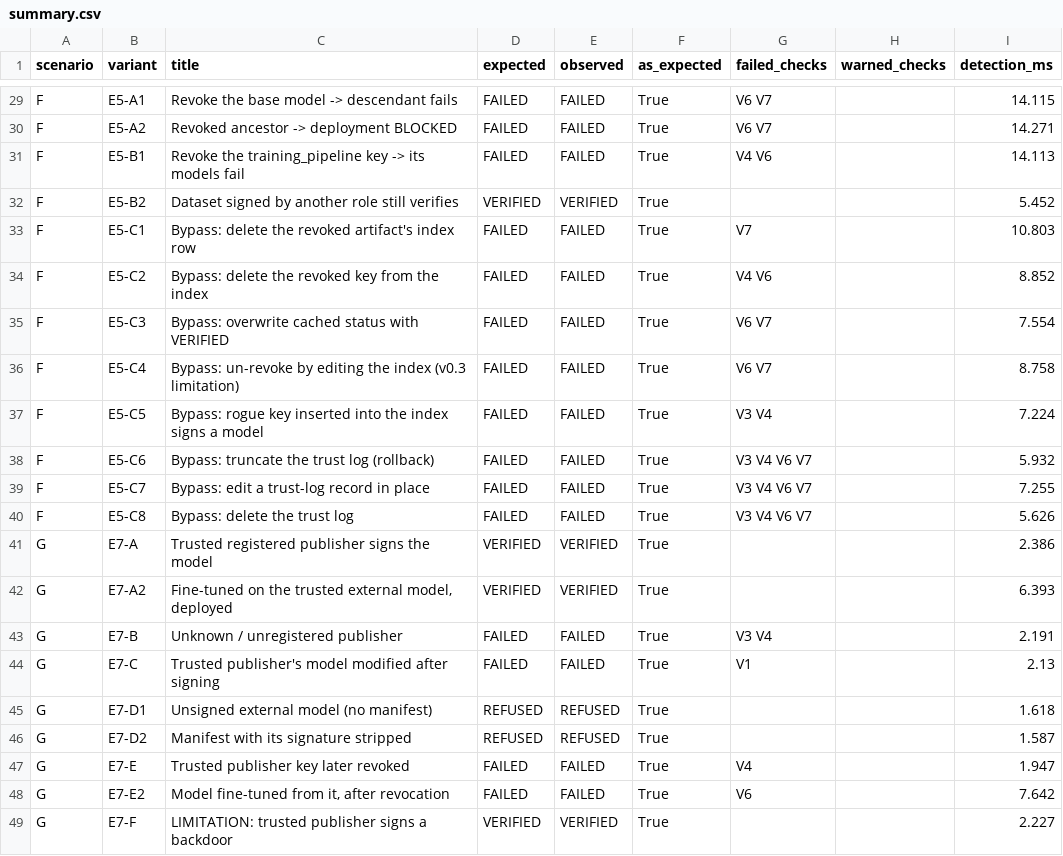
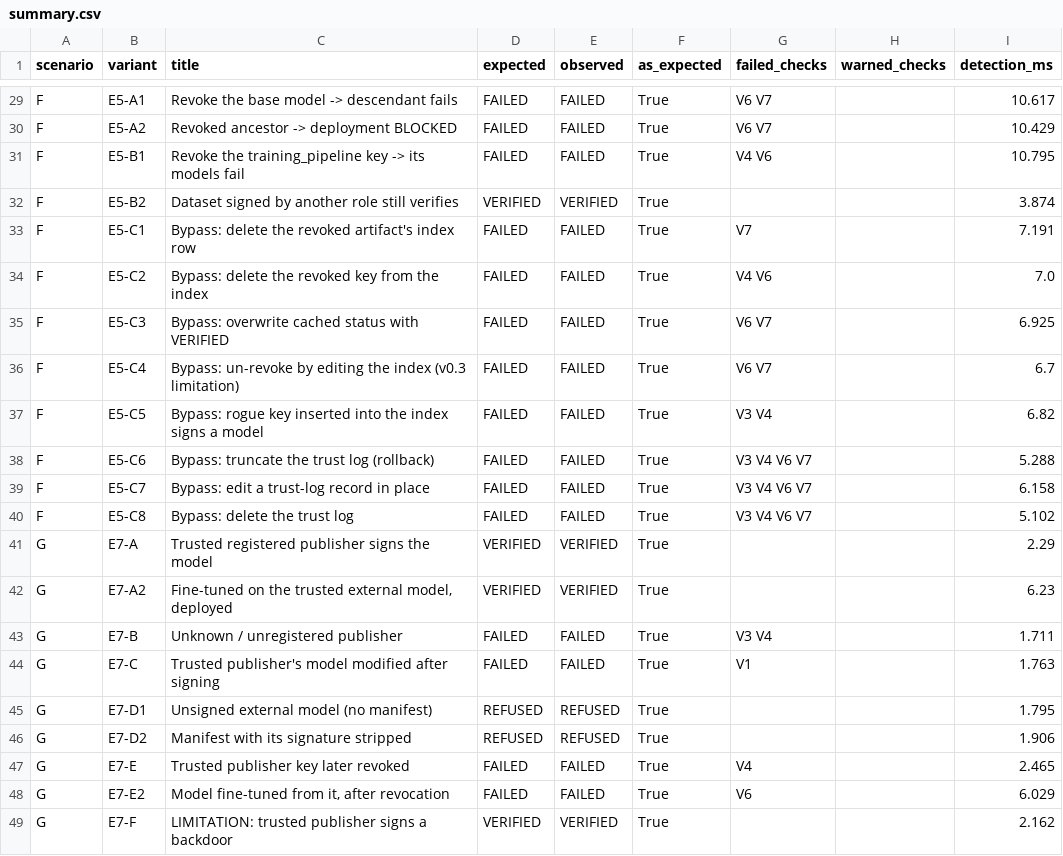
Before and after one commit to domail2karandeshmukh-cyber/ai-chainguard, a CSV file: results/attacks/summary.csv, drawn as a sheet; only a part is shown, gaps mark what is left out; the diff covers the shown part only; the diff names each change by its address in the sheet, - before the commit and + after, or states it on an @@ line.

```diff
--- a/results/attacks/summary.csv
+++ b/results/attacks/summary.csv
-I29 (detection_ms): 14.115
+I29 (detection_ms): 10.617
-I30 (detection_ms): 14.271
+I30 (detection_ms): 10.429
-I31 (detection_ms): 14.113
+I31 (detection_ms): 10.795
-I32 (detection_ms): 5.452
+I32 (detection_ms): 3.874
-I33 (detection_ms): 10.803
+I33 (detection_ms): 7.191
-I34 (detection_ms): 8.852
+I34 (detection_ms): 7.0
-I35 (detection_ms): 7.554
+I35 (detection_ms): 6.925
-I36 (detection_ms): 8.758
+I36 (detection_ms): 6.7
-I37 (detection_ms): 7.224
+I37 (detection_ms): 6.82
-I38 (detection_ms): 5.932
+I38 (detection_ms): 5.288
-I39 (detection_ms): 7.255
+I39 (detection_ms): 6.158
-I40 (detection_ms): 5.626
+I40 (detection_ms): 5.102
-I41 (detection_ms): 2.386
+I41 (detection_ms): 2.29
-I42 (detection_ms): 6.393
+I42 (detection_ms): 6.23
-I43 (detection_ms): 2.191
+I43 (detection_ms): 1.711
-I44 (detection_ms): 2.13
+I44 (detection_ms): 1.763
-I45 (detection_ms): 1.618
+I45 (detection_ms): 1.795
-I46 (detection_ms): 1.587
+I46 (detection_ms): 1.906
-I47 (detection_ms): 1.947
+I47 (detection_ms): 2.465
-I48 (detection_ms): 7.642
+I48 (detection_ms): 6.029
-I49 (detection_ms): 2.227
+I49 (detection_ms): 2.162
```
Also changed, not shown: 27 edited cells elsewhere in this file, results/metrics/benchmark.csv, results/metrics/inference_benchmark.csv, 41 other files.
